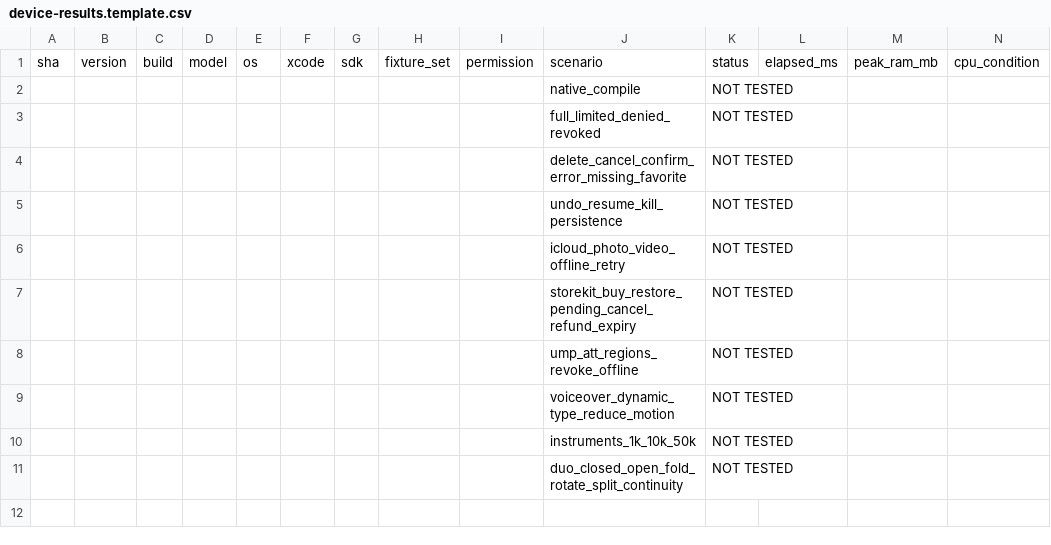
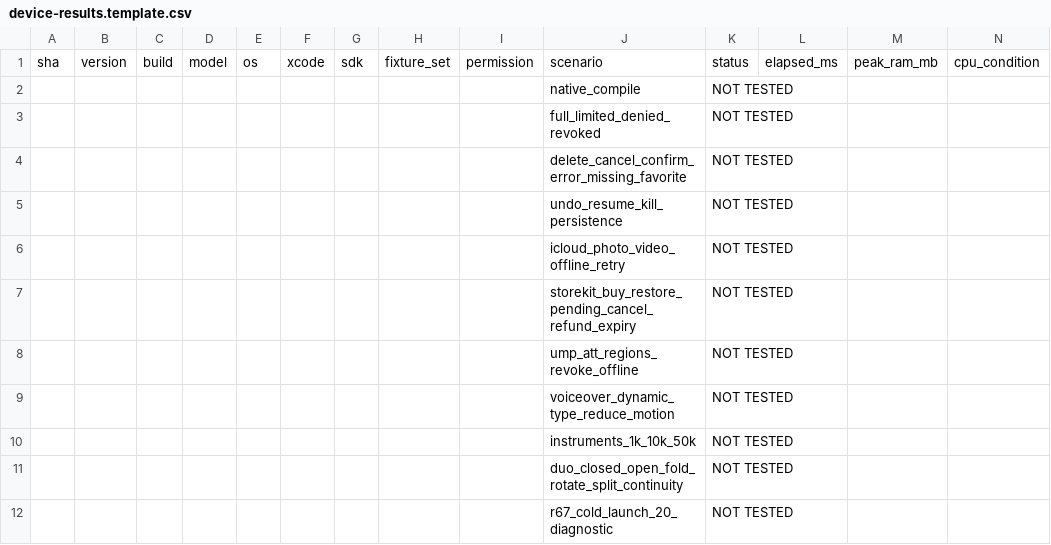
Before and after one commit to joacomino-dev/mano-iphone, a CSV file: docs/apple-readiness/device-results.template.csv, drawn as a sheet; only a part is shown; rows hold the shown columns only; the diff names each change by its address in the sheet, - before the commit and + after, or states it on an @@ line.

```diff
--- a/docs/apple-readiness/device-results.template.csv
+++ b/docs/apple-readiness/device-results.template.csv
+row 12:  |  |  |  |  |  |  |  |  | r67_cold_launch_20_diagnostic | NOT TESTED
```
Also changed, not shown: 8 other files.
